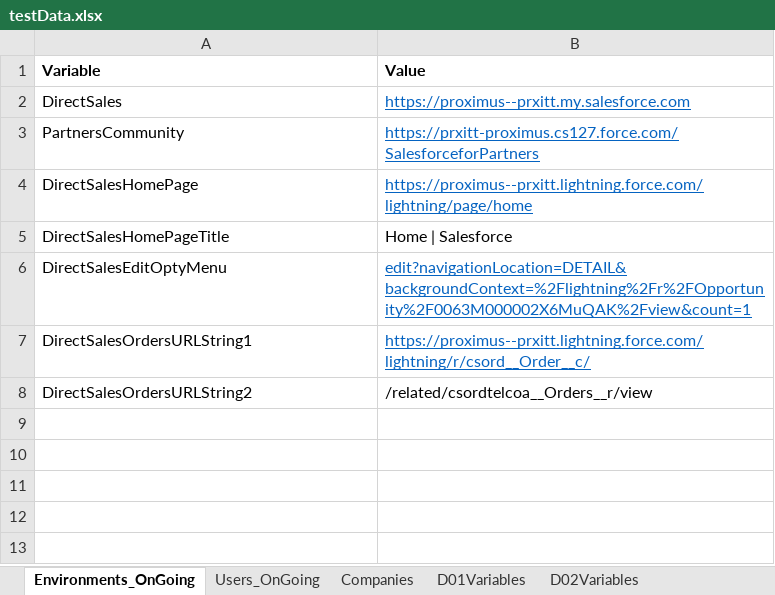
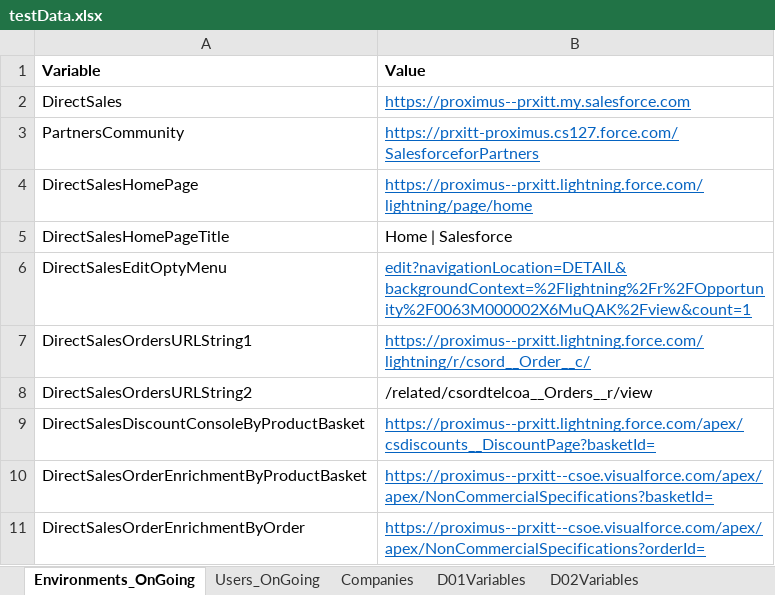
Before and after one commit to aesteves-inw/Migration_Repo_SOI, an Excel workbook: testDataRepository/testData.xlsx, sheet Environments_OnGoing, drawn as a sheet; values as stored, in another font and other column widths than the file's, no borders; the diff names each change by its address in the sheet, - before the commit and + after, or states it on an @@ line.

Commit message:
15/01 - Commit with TestDataFile with changes for OE & DM

```diff
--- a/testDataRepository/testData.xlsx (sheet Environments_OnGoing)
+++ b/testDataRepository/testData.xlsx (sheet Environments_OnGoing)
+row 9: DirectSalesDiscountConsoleByProductBasket | https://proximus--prxitt.lightning.force.com/apex/csdiscounts__DiscountPage?basketId=
+row 10: DirectSalesOrderEnrichmentByProductBasket | https://proximus--prxitt--csoe.visualforce.com/apex/apex/NonCommercialSpecifications?basketId=
+row 11: DirectSalesOrderEnrichmentByOrder | https://proximus--prxitt--csoe.visualforce.com/apex/apex/NonCommercialSpecifications?orderId=
```
